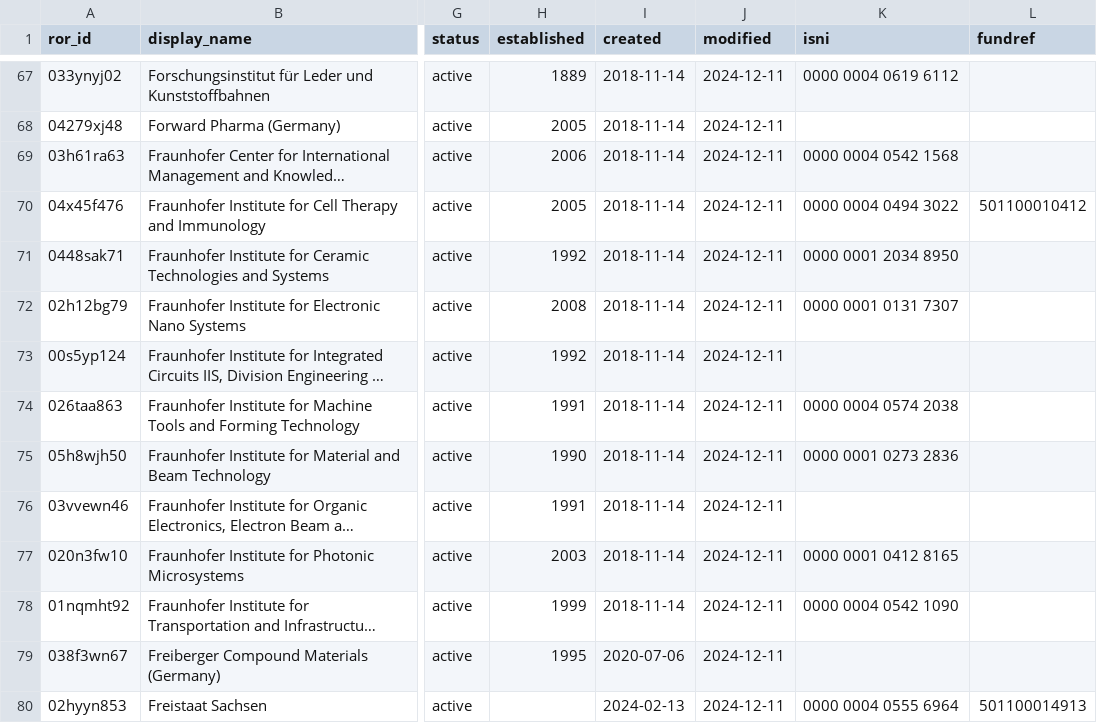
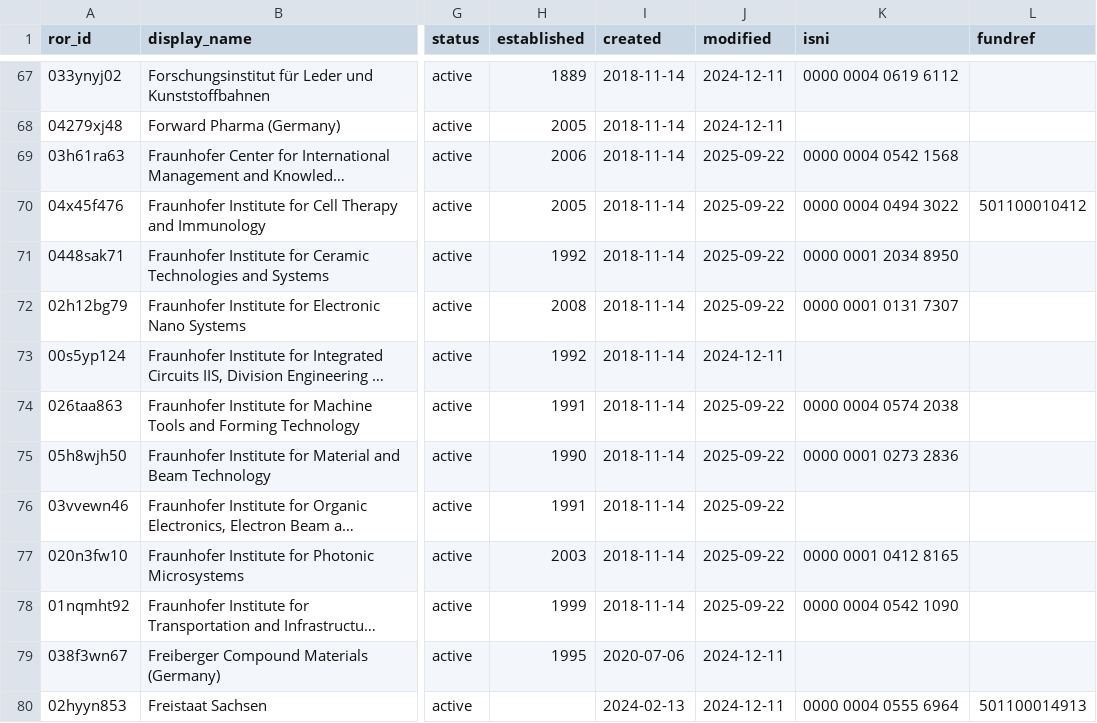
Before and after one commit to slub/saxon-ror, a CSV file: data/records.csv, drawn as a sheet; only a part is shown, gaps mark what is left out; long unchanged cells end in …; the diff names each change by its address in the sheet, - before the commit and + after, or states it on an @@ line.

Commit message:
data: ROR dump v1.71 (2025-09-22)
Saxon subset: 259 records (v2 schema).
Source: ROR data dump v1.71, DOI 10.5281/zenodo.17178491 (concept 10.5281/zenodo.6347574).
Filtered from https://zenodo.org/records/17178491.

```diff
--- a/data/records.csv
+++ b/data/records.csv
-J69:J72 (modified): 2024-12-11
+J69:J72 (modified): 2025-09-22
-J74:J78 (modified): 2024-12-11
+J74:J78 (modified): 2025-09-22
```
Also changed, not shown: 11 other files.
